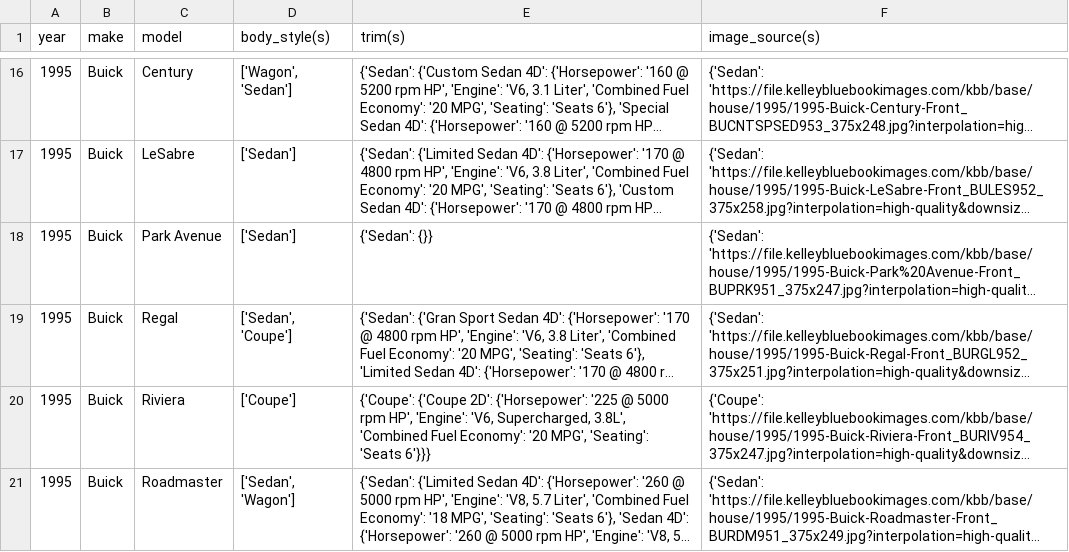
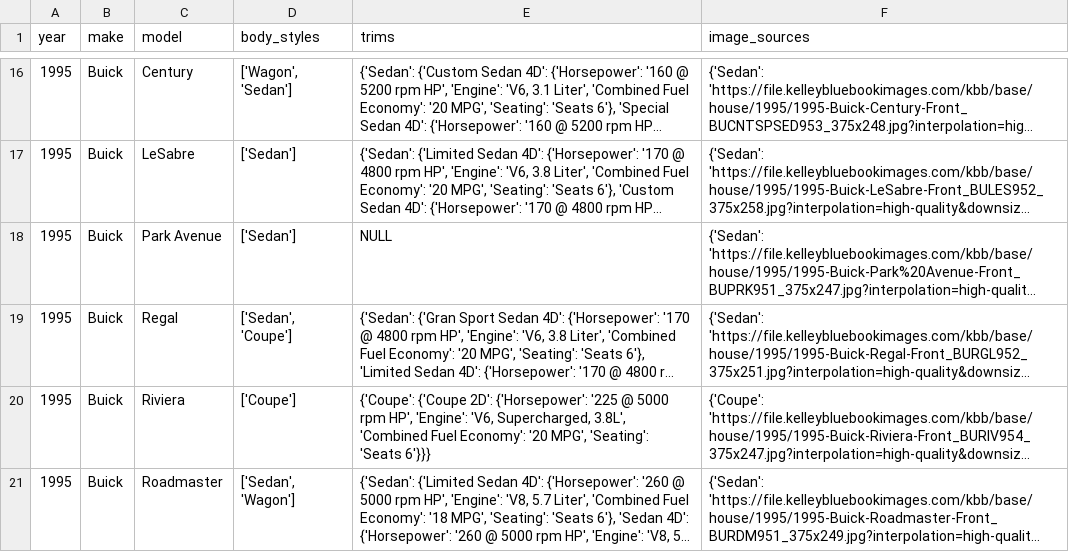
Before and after one commit to zshafiqu/vehicleinfo.org, a CSV file: scrapingservices/master_data/1995.csv, drawn as a sheet; only a part is shown, gaps mark what is left out; long unchanged cells end in …; the diff covers the shown part only; the diff names each change by its address in the sheet, - before the commit and + after, or states it on an @@ line.

```diff
--- a/scrapingservices/master_data/1995.csv
+++ b/scrapingservices/master_data/1995.csv
-D1: body_style(s)
+D1: body_styles
-E1: trim(s)
+E1: trims
-F1: image_source(s)
+F1: image_sources
-E18 (trims): {'Sedan': {}}
+E18 (trims): NULL
```
Also changed, not shown: 3 edited cells elsewhere in this file, scrapingservices/master_data/1992.csv, scrapingservices/master_data/1996.csv, 26 other files.
